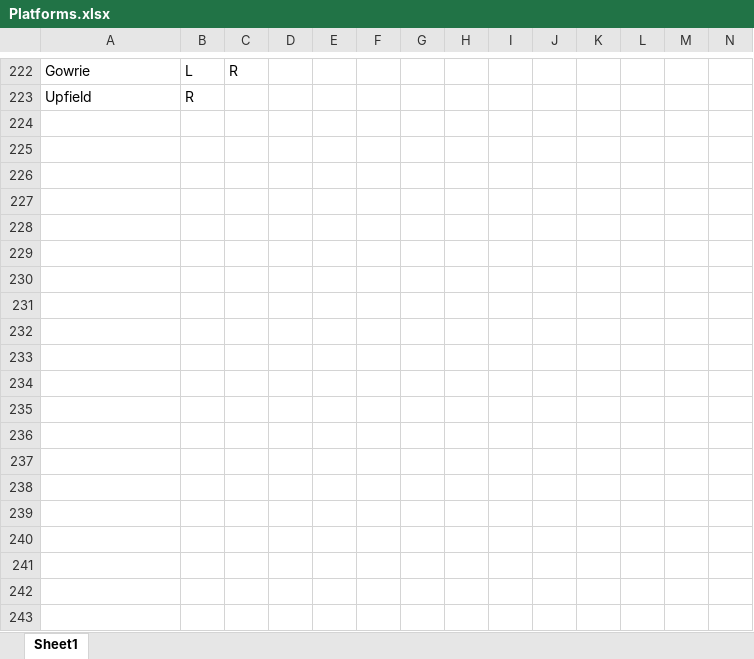
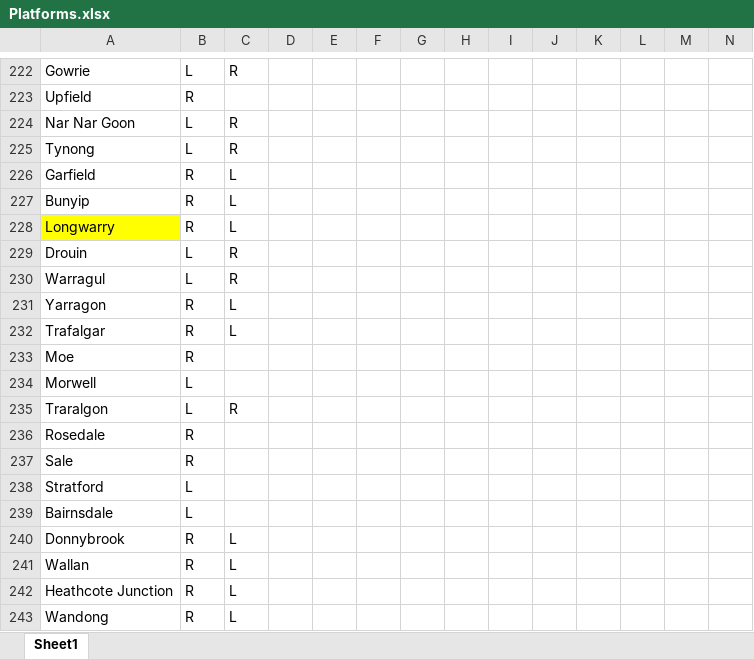
Before and after one commit to TransportVic/TransportVic-Data, an Excel workbook: excel/rail/platform-side/Platforms.xlsx, sheet Sheet1, drawn as a sheet; only a part is shown, gaps mark what is left out; values as stored, in another font and other column widths than the file's, no borders; rows hold the shown columns only; the diff covers the shown part only; the diff names each change by its address in the sheet, - before the commit and + after, or states it on an @@ line.

Commit message:
add in most vline station platform data

```diff
--- a/excel/rail/platform-side/Platforms.xlsx (sheet Sheet1)
+++ b/excel/rail/platform-side/Platforms.xlsx (sheet Sheet1)
+row 224: Nar Nar Goon | L | R
+row 225: Tynong | L | R
+row 226: Garfield | R | L
+row 227: Bunyip | R | L
+row 228: Longwarry | R | L
+row 229: Drouin | L | R
+row 230: Warragul | L | R
+row 231: Yarragon | R | L
+row 232: Trafalgar | R | L
+row 233: Moe | R
+row 234: Morwell | L
+row 235: Traralgon | L | R
+row 236: Rosedale | R
+row 237: Sale | R
+row 238: Stratford | L
+row 239: Bairnsdale | L
+row 240: Donnybrook | R | L
+row 241: Wallan | R | L
+row 242: Heathcote Junction | R | L
+row 243: Wandong | R | L
```
Also changed, not shown: 80 added rows elsewhere in this sheet.
